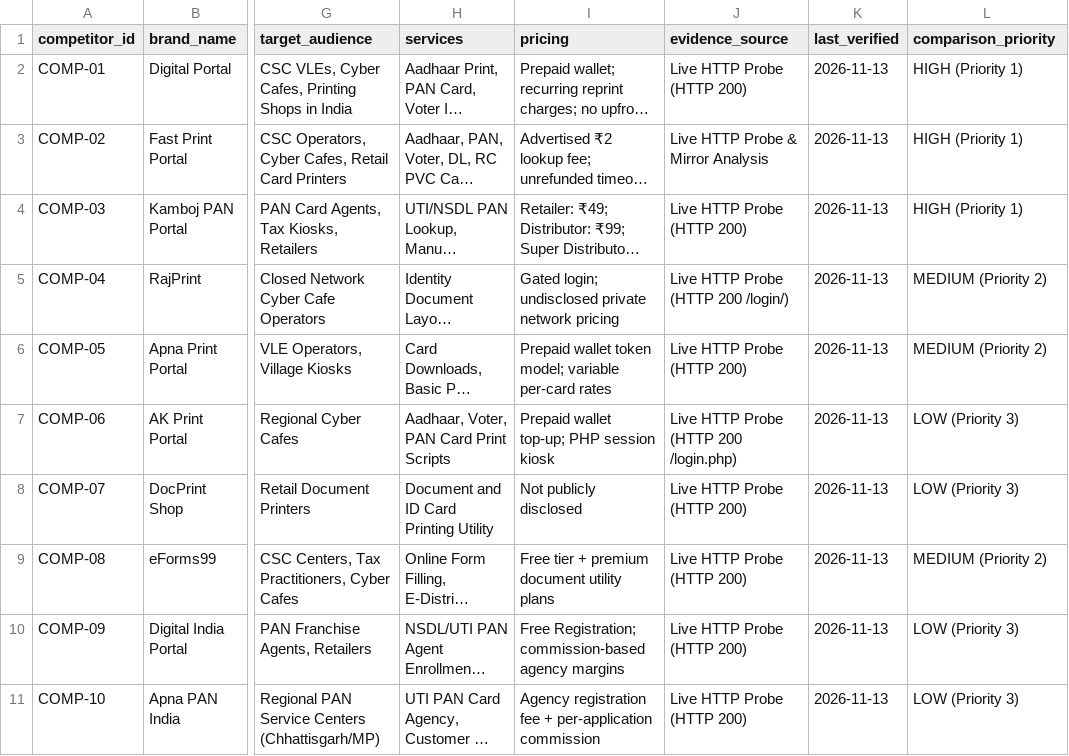
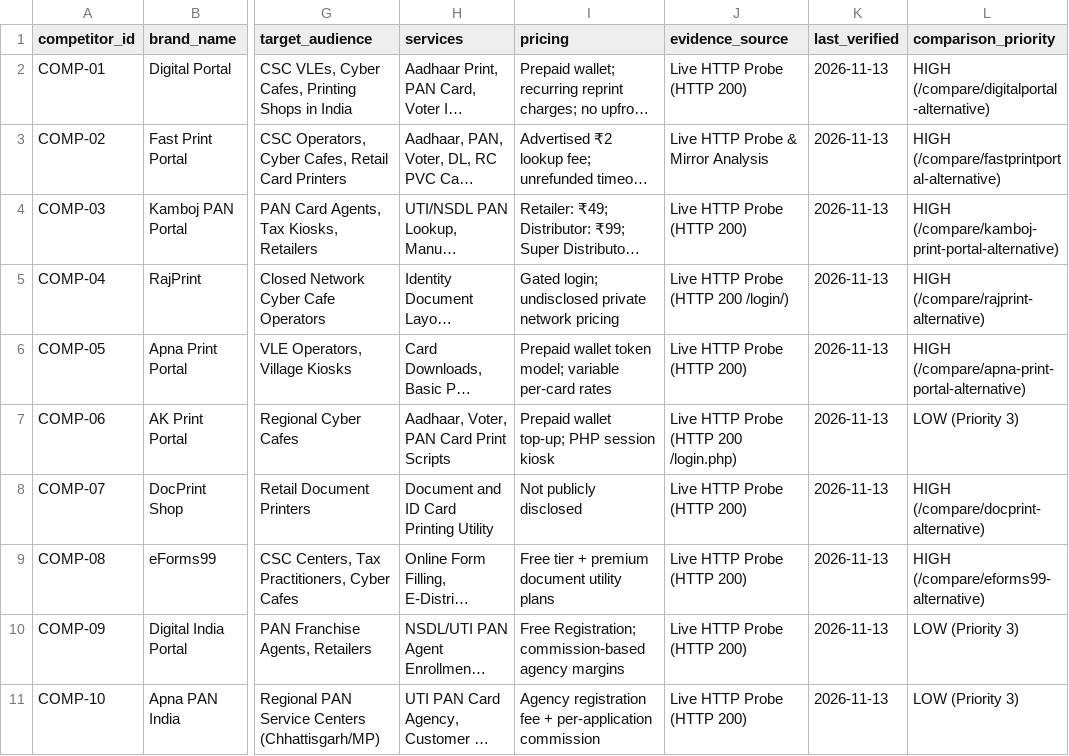
Before and after one commit to faisalnightstar/accero_pp, a CSV file: docs/seo/competitor-intelligence/competitor-master-inventory.csv, drawn as a sheet; only a part is shown, gaps mark what is left out; long unchanged cells end in …; the diff names each change by its address in the sheet, - before the commit and + after, or states it on an @@ line.

Commit message:
feat(seo): launch RajPrint, eForms99, Apna Print Portal, and DocPrint alternative comparison pages

```diff
--- a/docs/seo/competitor-intelligence/competitor-master-inventory.csv
+++ b/docs/seo/competitor-intelligence/competitor-master-inventory.csv
-L2 (comparison_priority): HIGH (Priority 1)
+L2 (comparison_priority): HIGH (/compare/digitalportal-alternative)
-L3 (comparison_priority): HIGH (Priority 1)
+L3 (comparison_priority): HIGH (/compare/fastprintportal-alternative)
-L4 (comparison_priority): HIGH (Priority 1)
+L4 (comparison_priority): HIGH (/compare/kamboj-print-portal-alternative)
-L5 (comparison_priority): MEDIUM (Priority 2)
+L5 (comparison_priority): HIGH (/compare/rajprint-alternative)
-L6 (comparison_priority): MEDIUM (Priority 2)
+L6 (comparison_priority): HIGH (/compare/apna-print-portal-alternative)
-L8 (comparison_priority): LOW (Priority 3)
+L8 (comparison_priority): HIGH (/compare/docprint-alternative)
-L9 (comparison_priority): MEDIUM (Priority 2)
+L9 (comparison_priority): HIGH (/compare/eforms99-alternative)
```
Also changed, not shown: 11 other files.
